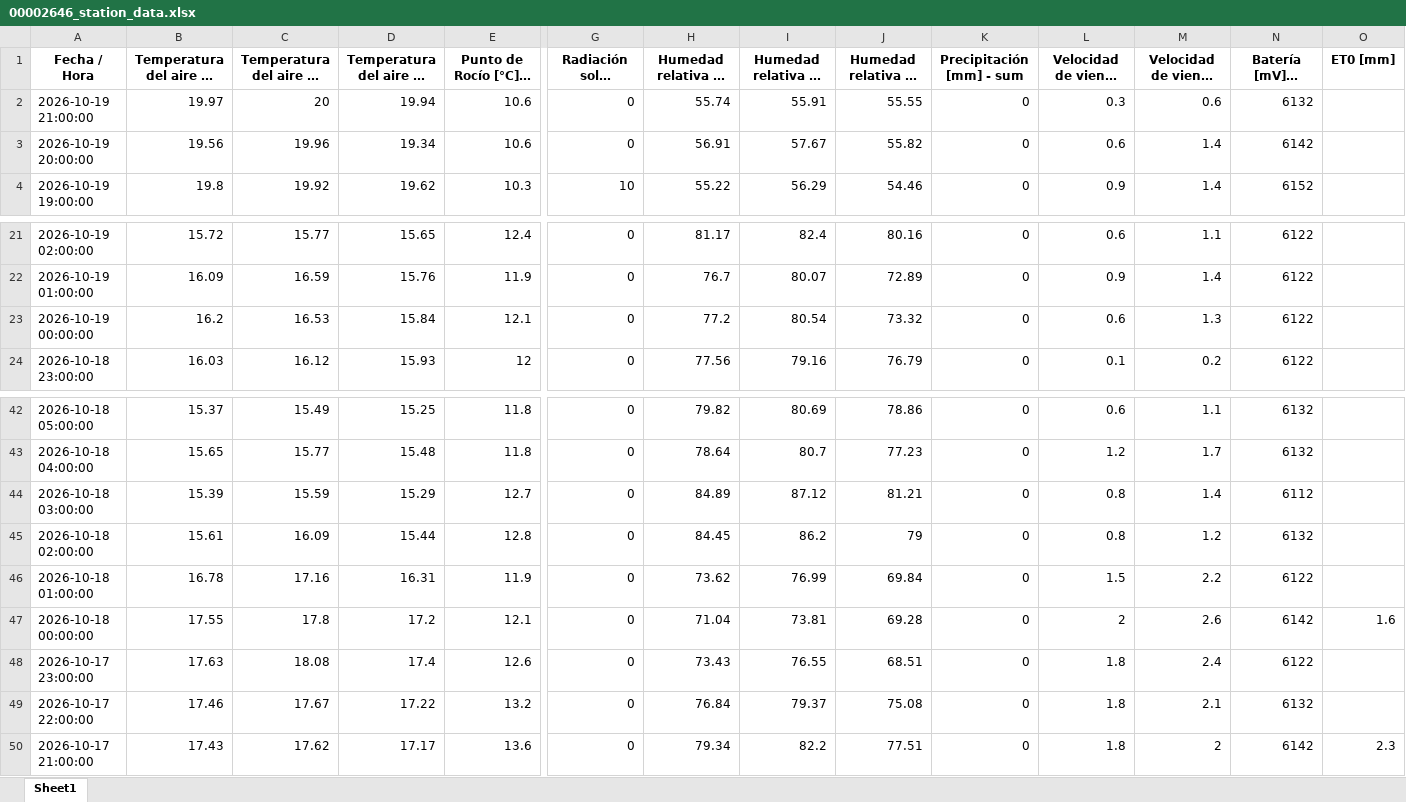
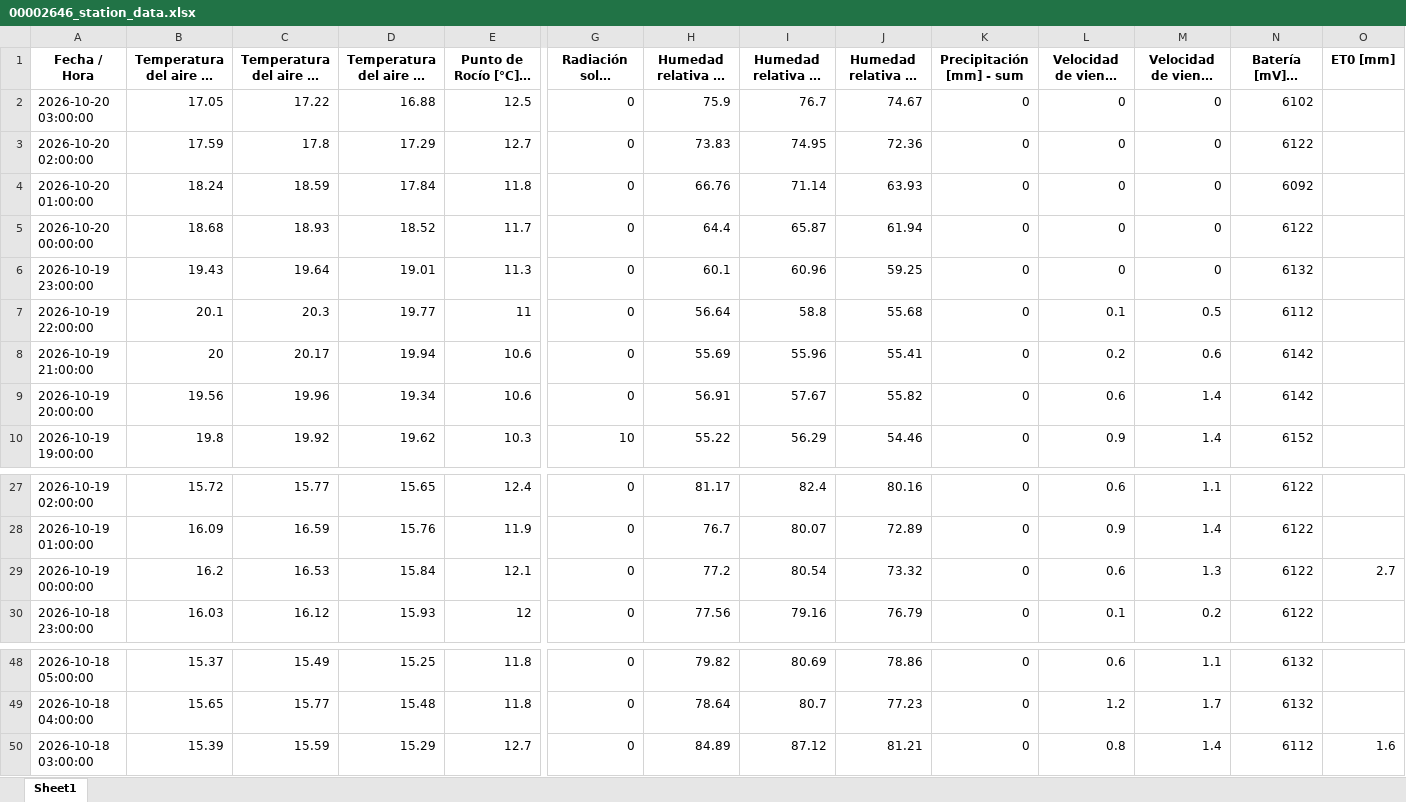
Before and after one commit to intasalta/imetos, an Excel workbook: 00002646_station_data.xlsx, sheet Sheet1, drawn as a sheet; only a part is shown, gaps mark what is left out; long unchanged cells end in …; values as stored, in another font and other column widths than the file's, no borders; removed rows and columns are numbered as before the commit, all else as after; rows hold the shown columns only; the diff names each change by its address in the sheet, - before the commit and + after, or states it on an @@ line.

```diff
--- a/00002646_station_data.xlsx (sheet Sheet1)
+++ b/00002646_station_data.xlsx (sheet Sheet1)
+row 2: 2026-10-20 03:00:00 | 17.05 | 17.22 | 16.88 | 12.5 | 0 | 75.9 | 76.7 | 74.67 | 0 | 0 | 0 | 6102
+row 3: 2026-10-20 02:00:00 | 17.59 | 17.8 | 17.29 | 12.7 | 0 | 73.83 | 74.95 | 72.36 | 0 | 0 | 0 | 6122
+row 4: 2026-10-20 01:00:00 | 18.24 | 18.59 | 17.84 | 11.8 | 0 | 66.76 | 71.14 | 63.93 | 0 | 0 | 0 | 6092
+row 5: 2026-10-20 00:00:00 | 18.68 | 18.93 | 18.52 | 11.7 | 0 | 64.4 | 65.87 | 61.94 | 0 | 0 | 0 | 6122
+row 6: 2026-10-19 23:00:00 | 19.43 | 19.64 | 19.01 | 11.3 | 0 | 60.1 | 60.96 | 59.25 | 0 | 0 | 0 | 6132
+row 7: 2026-10-19 22:00:00 | 20.1 | 20.3 | 19.77 | 11 | 0 | 56.64 | 58.8 | 55.68 | 0 | 0.1 | 0.5 | 6112
-B8: 19.97
+B8: 20
-C8: 20
+C8: 20.17
-H8: 55.74
+H8: 55.69
-I8 (Humedad relativa HC [%] - máx): 55.91
+I8 (Humedad relativa HC [%] - máx): 55.96
-J8 (Humedad relativa HC [%] - mín): 55.55
+J8 (Humedad relativa HC [%] - mín): 55.41
-L8: 0.3
+L8: 0.2
-N8 (Batería [mV] - última): 6132
+N8 (Batería [mV] - última): 6142
-O29 (ET0 [mm]): (empty)
+O29 (ET0 [mm]): 2.7
-O50 (ET0 [mm]): (empty)
+O50 (ET0 [mm]): 1.6
-row 45: 2026-10-18 02:00:00 | 15.61 | 16.09 | 15.44 | 12.8 | 0 | 84.45 | 86.2 | 79 | 0 | 0.8 | 1.2 | 6132
-row 46: 2026-10-18 01:00:00 | 16.78 | 17.16 | 16.31 | 11.9 | 0 | 73.62 | 76.99 | 69.84 | 0 | 1.5 | 2.2 | 6122
-row 47: 2026-10-18 00:00:00 | 17.55 | 17.8 | 17.2 | 12.1 | 0 | 71.04 | 73.81 | 69.28 | 0 | 2 | 2.6 | 6142 | 1.6
-row 48: 2026-10-17 23:00:00 | 17.63 | 18.08 | 17.4 | 12.6 | 0 | 73.43 | 76.55 | 68.51 | 0 | 1.8 | 2.4 | 6122
-row 49: 2026-10-17 22:00:00 | 17.46 | 17.67 | 17.22 | 13.2 | 0 | 76.84 | 79.37 | 75.08 | 0 | 1.8 | 2.1 | 6132
-row 50: 2026-10-17 21:00:00 | 17.43 | 17.62 | 17.17 | 13.6 | 0 | 79.34 | 82.2 | 77.51 | 0 | 1.8 | 2 | 6142 | 2.3
```
Also changed, not shown: 00002586_station_data.xlsx, 4 other files.
